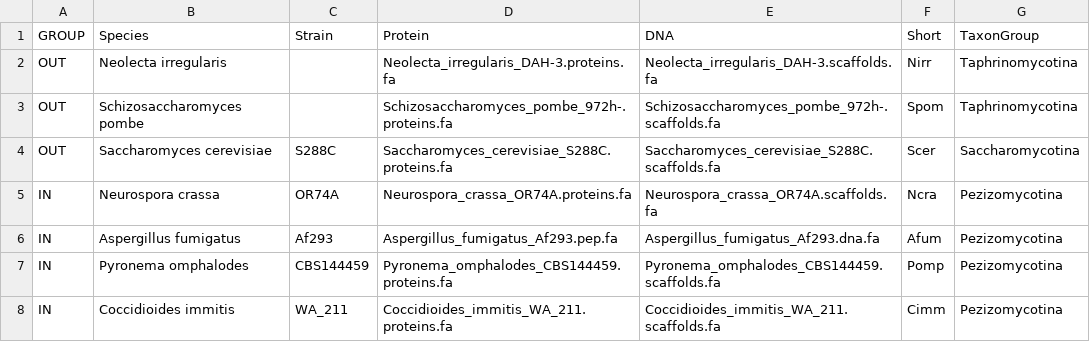
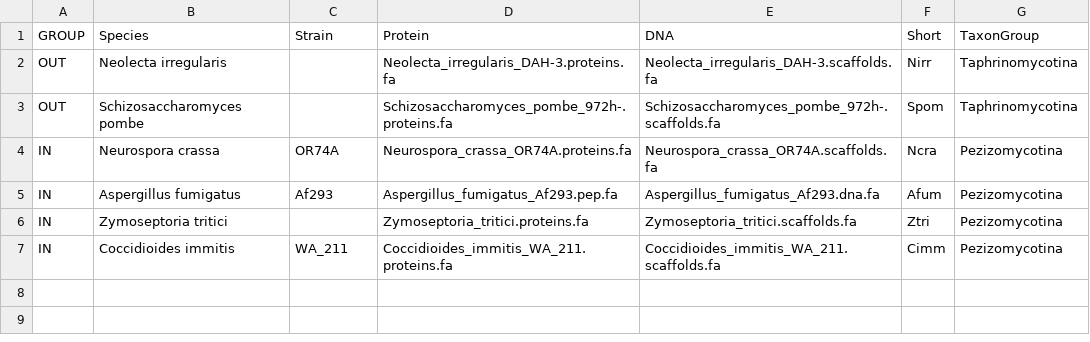
Before and after one commit to stajichlab/NovInvenio, a CSV file: configs/pezio4_asco.csv, drawn as a sheet; removed rows and columns are numbered as before the commit, all else as after; the diff names each change by its address in the sheet, - before the commit and + after, or states it on an @@ line.

```diff
--- a/configs/pezio4_asco.csv
+++ b/configs/pezio4_asco.csv
-row 4: OUT | Saccharomyces cerevisiae | S288C | Saccharomyces_cerevisiae_S288C.proteins.fa | Saccharomyces_cerevisiae_S288C.scaffolds.fa | Scer | Saccharomycotina
-row 7: IN | Pyronema omphalodes | CBS144459 | Pyronema_omphalodes_CBS144459.proteins.fa | Pyronema_omphalodes_CBS144459.scaffolds.fa | Pomp | Pezizomycotina
+row 6: IN | Zymoseptoria tritici |  | Zymoseptoria_tritici.proteins.fa | Zymoseptoria_tritici.scaffolds.fa | Ztri | Pezizomycotina
```
Also changed, not shown: 1 other file.
